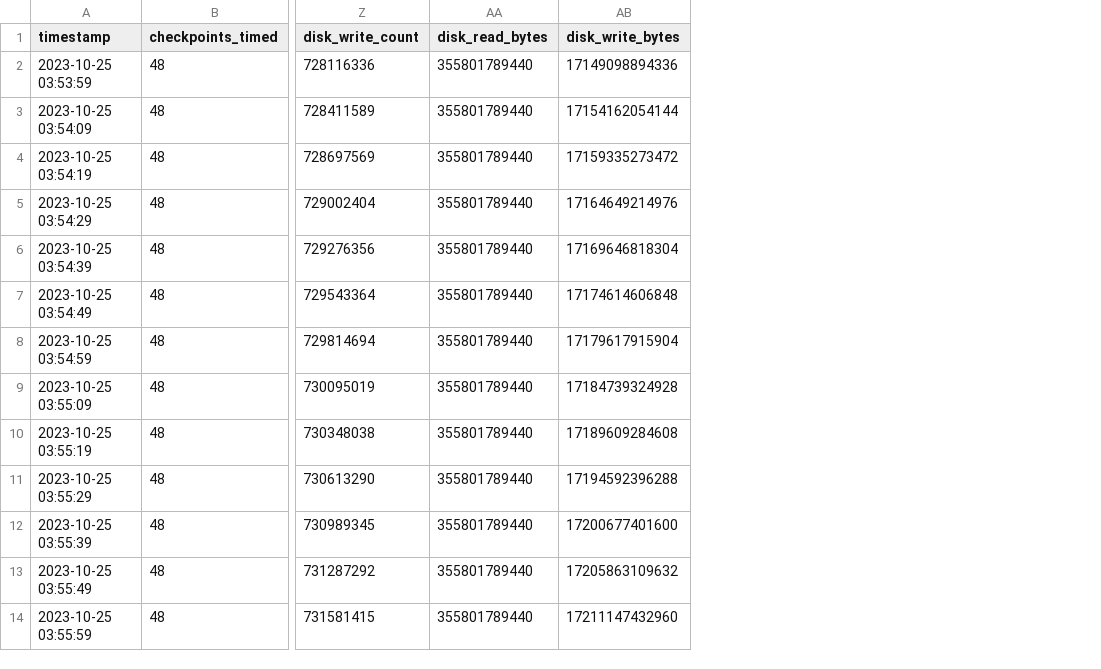
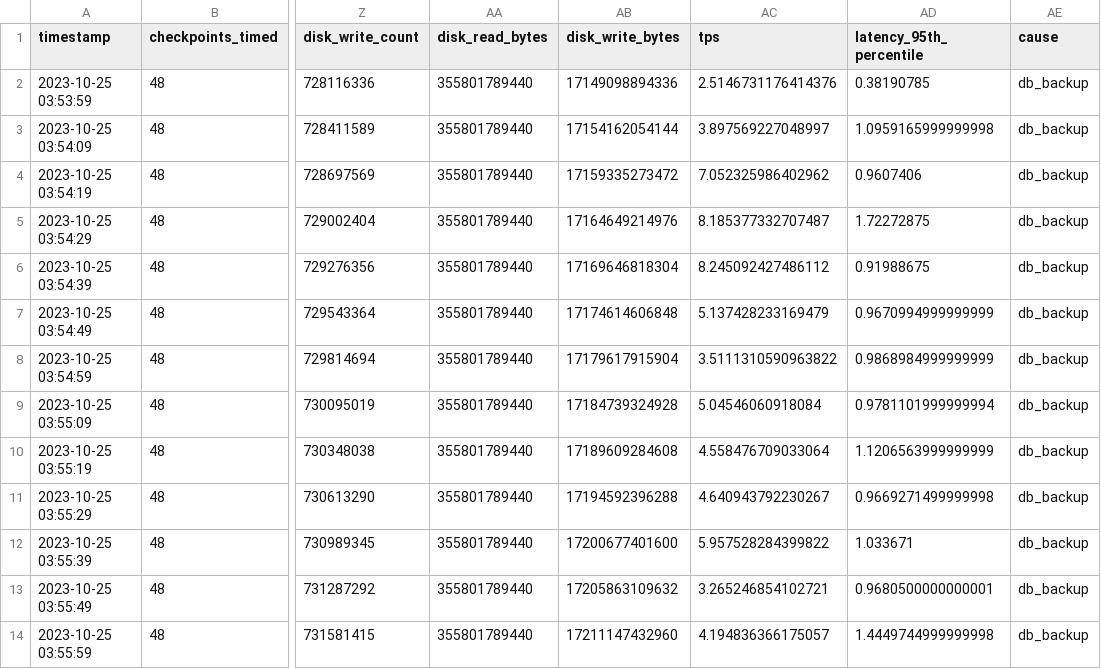
Before and after one commit to allene-ha/EDA_Framework, a CSV file: benchmark/data/db_backup_9.csv, drawn as a sheet; only a part is shown, gaps mark what is left out; the diff names each change by its address in the sheet, - before the commit and + after, or states it on an @@ line.

Commit message:
add: add anomaly data

```diff
--- a/benchmark/data/db_backup_9.csv
+++ b/benchmark/data/db_backup_9.csv
+column AC (tps), rows 2-14: 2.5146731176414376 | 3.897569227048997 | 7.052325986402962 | 8.185377332707487 | 8.245092427486112 | 5.137428233169479 | 3.5111310590963822 | 5.04546060918084 | 4.558476709033064 | 4.640943792230267 | 5.957528284399822 | 3.265246854102721 | 4.194836366175057
+column AD (latency_95th_percentile), rows 2-14: 0.38190785 | 1.0959165999999998 | 0.9607406 | 1.72272875 | 0.91988675 | 0.9670994999999999 | 0.9868984999999999 | 0.9781101999999994 | 1.1206563999999999 | 0.9669271499999998 | 1.033671 | 0.9680500000000001 | 1.4449744999999998
+column AE (cause), rows 2-14: all db_backup
```
Also changed, not shown: benchmark/data/db_backup_1.csv, benchmark/data/db_backup_2.csv, 34 other files.
